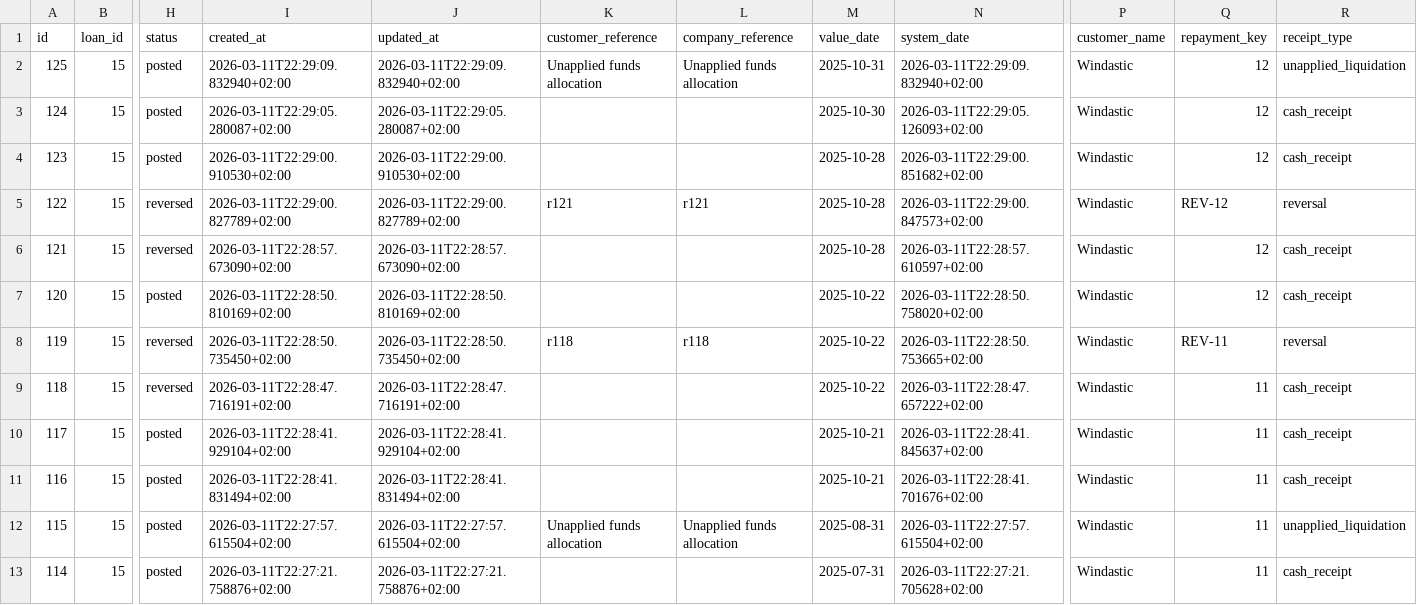
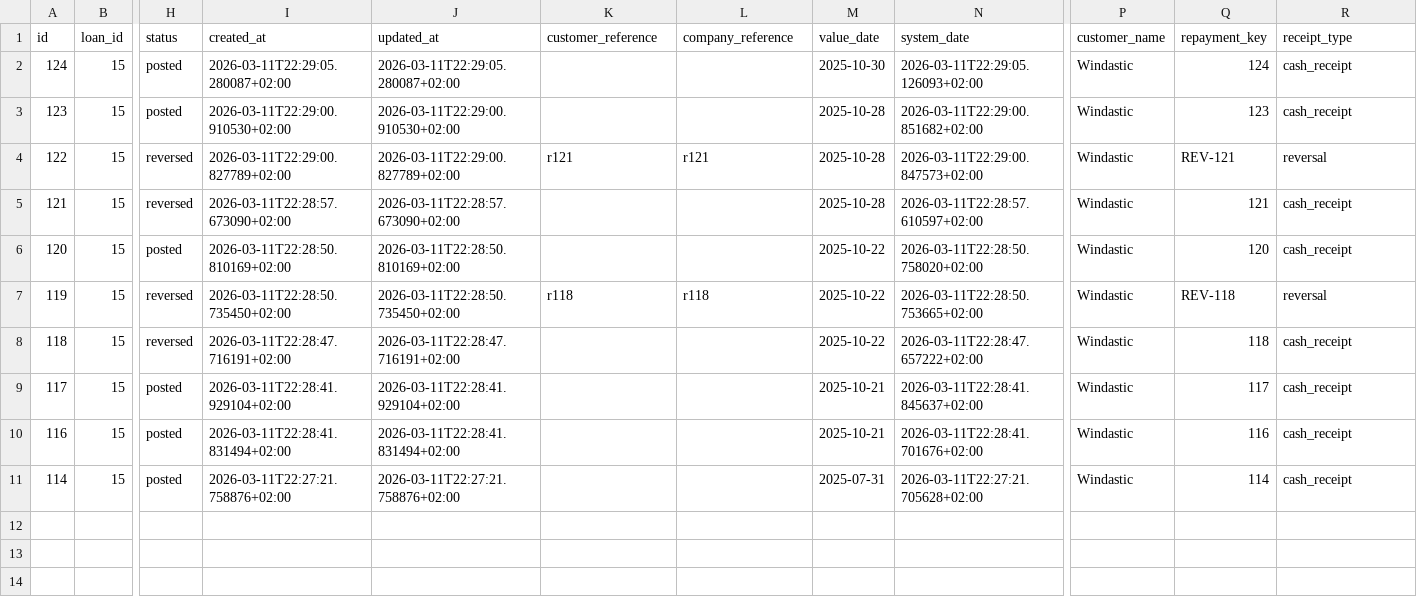
Before and after one commit to hmapxashike-netizen/loan-calculator, a CSV file: lms_exports/loan_repayments.csv, drawn as a sheet; only a part is shown, gaps mark what is left out; removed rows and columns are numbered as before the commit, all else as after; rows hold the shown columns only; the diff names each change by its address in the sheet, - before the commit and + after, or states it on an @@ line.

```diff
--- a/lms_exports/loan_repayments.csv
+++ b/lms_exports/loan_repayments.csv
-row 2: 125 | 15 | posted | 2026-03-11T22:29:09.832940+02:00 | 2026-03-11T22:29:09.832940+02:00 | Unapplied funds allocation | Unapplied funds allocation | 2025-10-31 | 2026-03-11T22:29:09.832940+02:00 | Windastic | 12 | unapplied_liquidation
-Q2 (repayment_key): 12
+Q2 (repayment_key): 124
-Q3 (repayment_key): 12
+Q3 (repayment_key): 123
-Q4 (repayment_key): REV-12
+Q4 (repayment_key): REV-121
-Q5 (repayment_key): 12
+Q5 (repayment_key): 121
-Q6 (repayment_key): 12
+Q6 (repayment_key): 120
-Q7 (repayment_key): REV-11
+Q7 (repayment_key): REV-118
-Q8 (repayment_key): 11
+Q8 (repayment_key): 118
-Q9 (repayment_key): 11
+Q9 (repayment_key): 117
-Q10 (repayment_key): 11
+Q10 (repayment_key): 116
-row 12: 115 | 15 | posted | 2026-03-11T22:27:57.615504+02:00 | 2026-03-11T22:27:57.615504+02:00 | Unapplied funds allocation | Unapplied funds allocation | 2025-08-31 | 2026-03-11T22:27:57.615504+02:00 | Windastic | 11 | unapplied_liquidation
-Q11 (repayment_key): 11
+Q11 (repayment_key): 114
```
Also changed, not shown: lms_exports/loan_daily_state.csv, lms_exports/loan_daily_state_range.csv, 13 other files.
